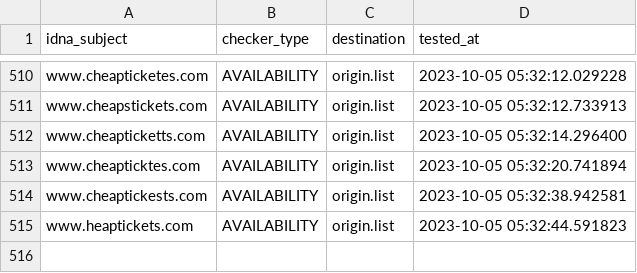
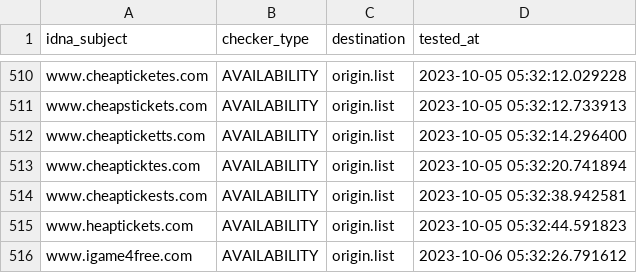
Before and after one commit to dead-hosts/add.Risk_git_FadeMind, a CSV file: .pyfunceble/inactive.csv, drawn as a sheet; only a part is shown, gaps mark what is left out; the diff names each change by its address in the sheet, - before the commit and + after, or states it on an @@ line.

```diff
--- a/.pyfunceble/inactive.csv
+++ b/.pyfunceble/inactive.csv
+row 516: www.igame4free.com | AVAILABILITY | origin.list | 2023-10-06 05:32:26.791612
```
Also changed, not shown: 17 other files.
